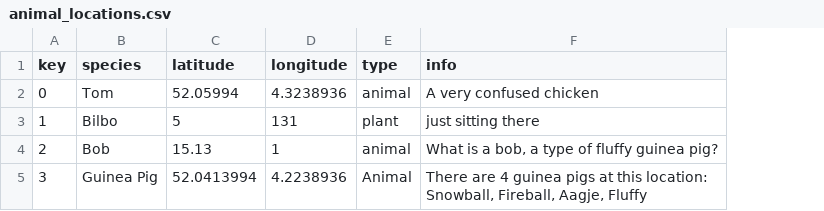
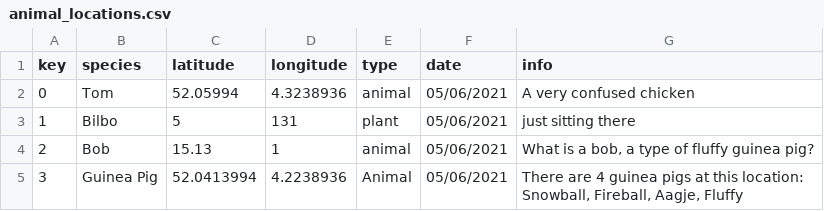
Before and after one commit to Tommytom123/Animalia-Schoolhacks-Hackathon, a CSV file: animalia/database/animal_locations.csv, drawn as a sheet; the diff names each change by its address in the sheet, - before the commit and + after, or states it on an @@ line.

Commit message:
Search works, now adding date and beautifying

```diff
--- a/animalia/database/animal_locations.csv
+++ b/animalia/database/animal_locations.csv
+column F (date), rows 2-5: all 05/06/2021
```
Also changed, not shown: 2 other files.
